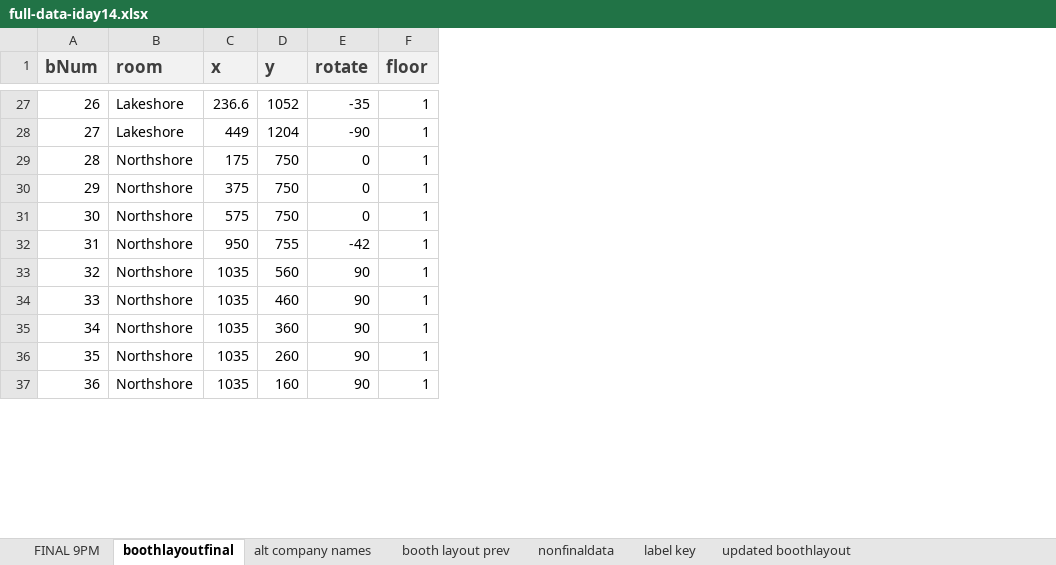
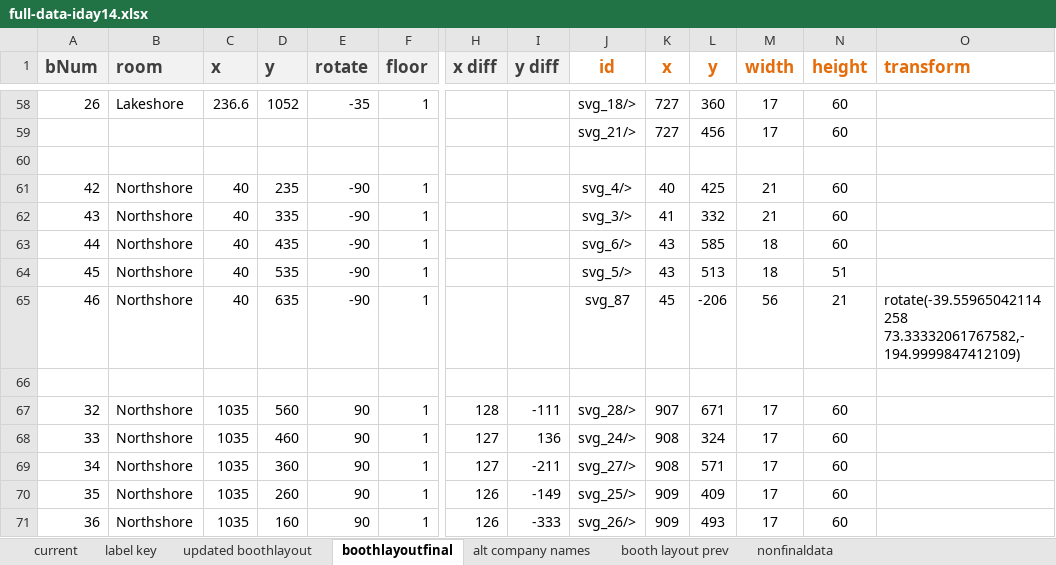
Before and after one commit to NUWiC/iday14, an Excel workbook: full-data-iday14.xlsx, sheet boothlayoutfinal, drawn as a sheet; only a part is shown, gaps mark what is left out; values as stored, in another font and other column widths than the file's, no borders; addresses are those after the commit; rows hold the shown columns only; the diff covers the shown part only; the diff names each change by its address in the sheet, - before the commit and + after, or states it on an @@ line.

```diff
--- a/full-data-iday14.xlsx (sheet boothlayoutfinal)
+++ b/full-data-iday14.xlsx (sheet boothlayoutfinal)
-sheet tab: FINAL 9PM
+sheet tab: current
@@ sheet tab order changed: current | label key | updated boothlayout | boothlayoutfinal | alt company names | booth layout prev | nonfinaldata @@
+column H (x diff), rows 67-71: 128 | 127 | 127 | 126 | 126
+column I (y diff), rows 67-71: -111 | 136 | -211 | -149 | -333
+column J (id), rows 58-59: svg_18/> | svg_21/>; rows 67-71: svg_28/> | svg_24/> | svg_27/> | svg_25/> | svg_26/>
+column K (x), rows 58-59: 727 | 727; rows 67-71: 907 | 908 | 908 | 909 | 909
+column L (y), rows 58-59: 360 | 456; rows 67-71: 671 | 324 | 571 | 409 | 493
+column M (width), rows 58-59: 17 | 17; rows 67-71: all 17
+column N (height), rows 58-59: 60 | 60; rows 67-71: all 60
+column O (transform), empty
-A59 (bNum): 27
+A59 (bNum): (empty)
-B59 (room): Lakeshore
+B59 (room): (empty)
-C59 (x): 449
+C59 (x): (empty)
-D59 (y): 1204
+D59 (y): (empty)
-E59 (rotate): -90
+E59 (rotate): (empty)
-F59 (floor): 1
+F59 (floor): (empty)
-row 60: 28 | Northshore | 175 | 750 | 0 | 1
+row 60: (empty)
@@ row 30 moved to row 17: 29 @@
@@ row 31 moved to row 19: 30 @@
@@ row 43 moved to row 61: 42 @@
@@ row 44 moved to row 62: 43 @@
@@ row 45 moved to row 63: 44 @@
@@ row 46 moved to row 64: 45 @@
@@ row 47 moved to row 65: 46 @@
-row 66: 31 | Northshore | 950 | 755 | -42 | 1
+row 66: (empty)
```
Also changed, not shown: 8 added rows, 27 moved rows and 1 added column elsewhere in this sheet, sheet updated boothlayout, sheet current, 26 other files.
